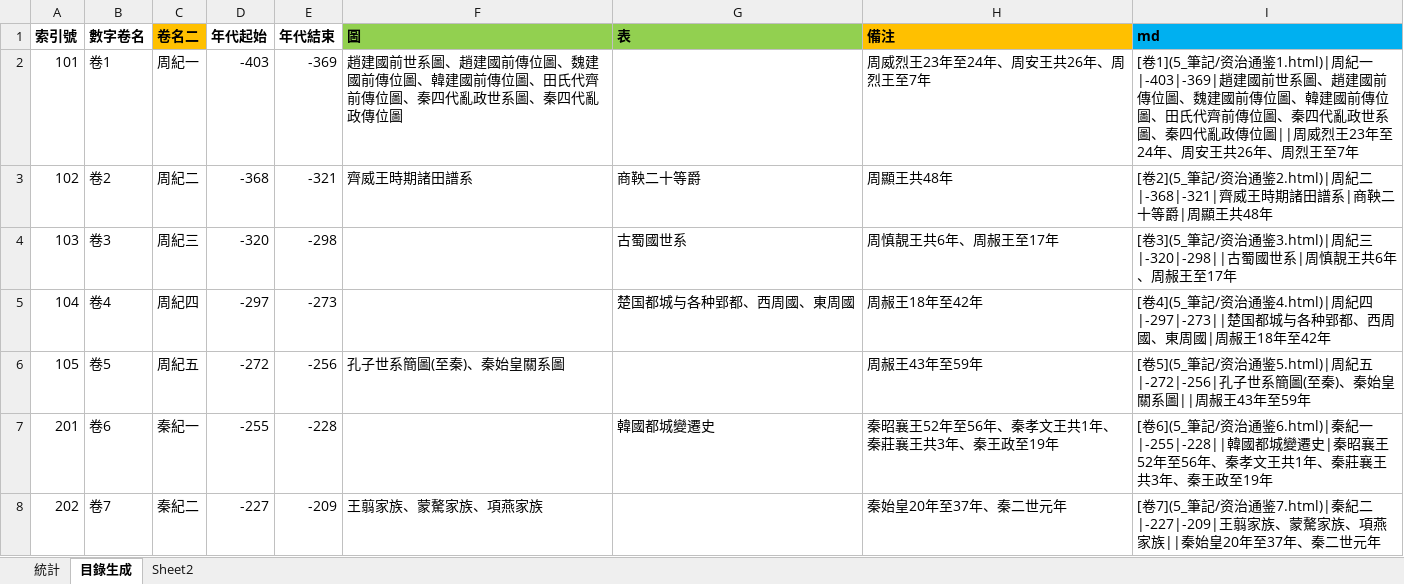
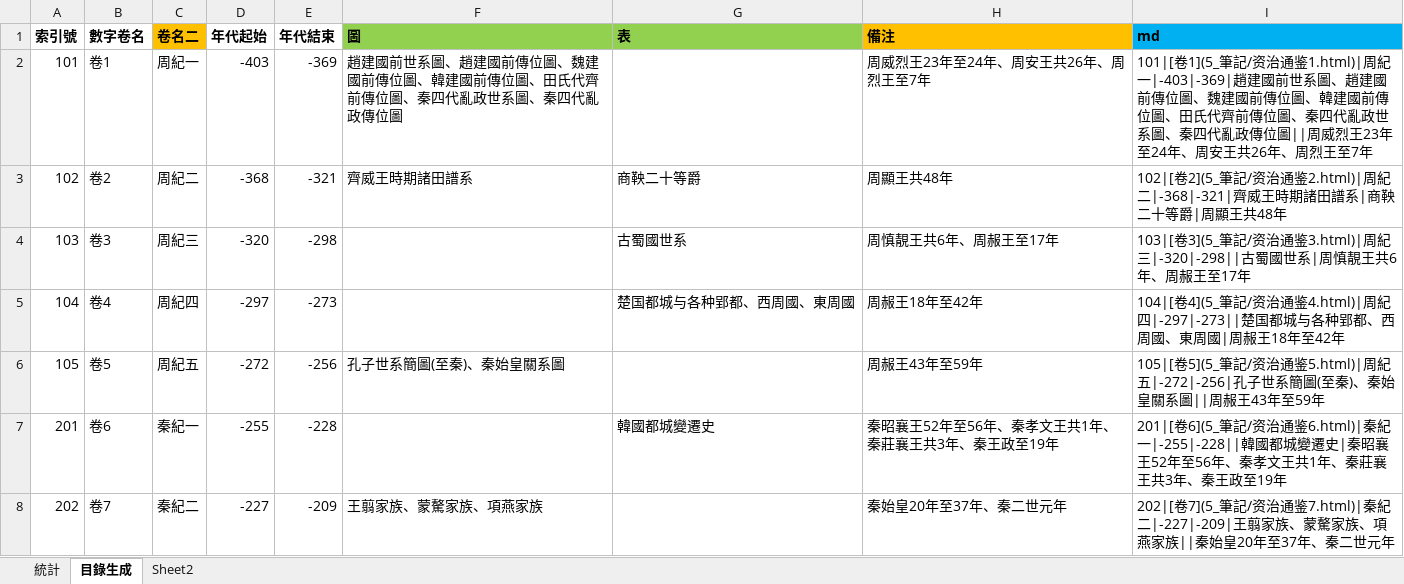
Before and after one commit to gintian/zizhitongjian, an Excel workbook: 5_筆記/閱讀數據.xlsx, sheet 目錄生成, drawn as a sheet; only a part is shown; values as stored, in another font and other column widths than the file's, no borders; the diff covers the shown part only; the diff names each change by its address in the sheet, - before the commit and + after, or states it on an @@ line.

```diff
--- a/5_筆記/閱讀數據.xlsx (sheet 目錄生成)
+++ b/5_筆記/閱讀數據.xlsx (sheet 目錄生成)
-I2 (md): [卷1](5_筆記…
+I2 (md): 101|[卷1](5_筆記…
-I3 (md): [卷2](5_筆記…
+I3 (md): 102|[卷2](5_筆記…
-I4 (md): [卷3](5_筆記…
+I4 (md): 103|[卷3](5_筆記…
-I5 (md): [卷4](5_筆記…
+I5 (md): 104|[卷4](5_筆記…
-I6 (md): [卷5](5_筆記…
+I6 (md): 105|[卷5](5_筆記…
-I7 (md): [卷6](5_筆記…
+I7 (md): 201|[卷6](5_筆記…
-I8 (md): [卷7](5_筆記…
+I8 (md): 202|[卷7](5_筆記…
```
Also changed, not shown: 62 edited cells elsewhere in this sheet, charts or pictures, 8 other files.
